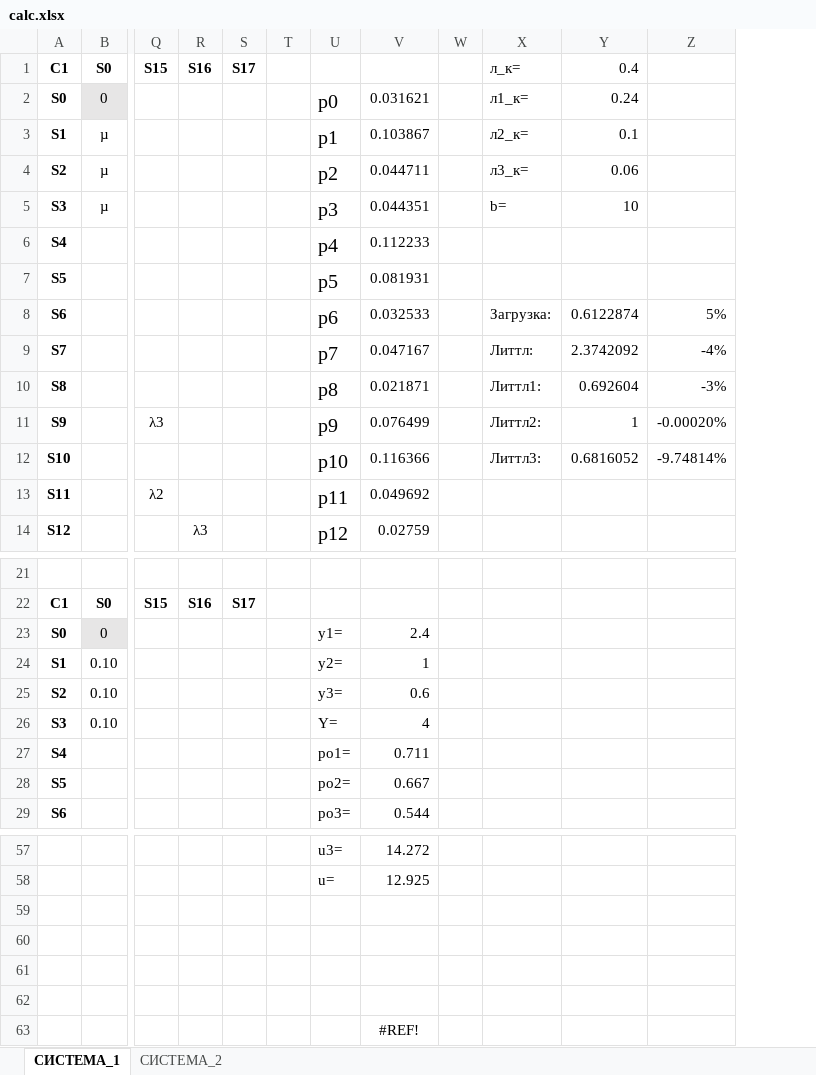
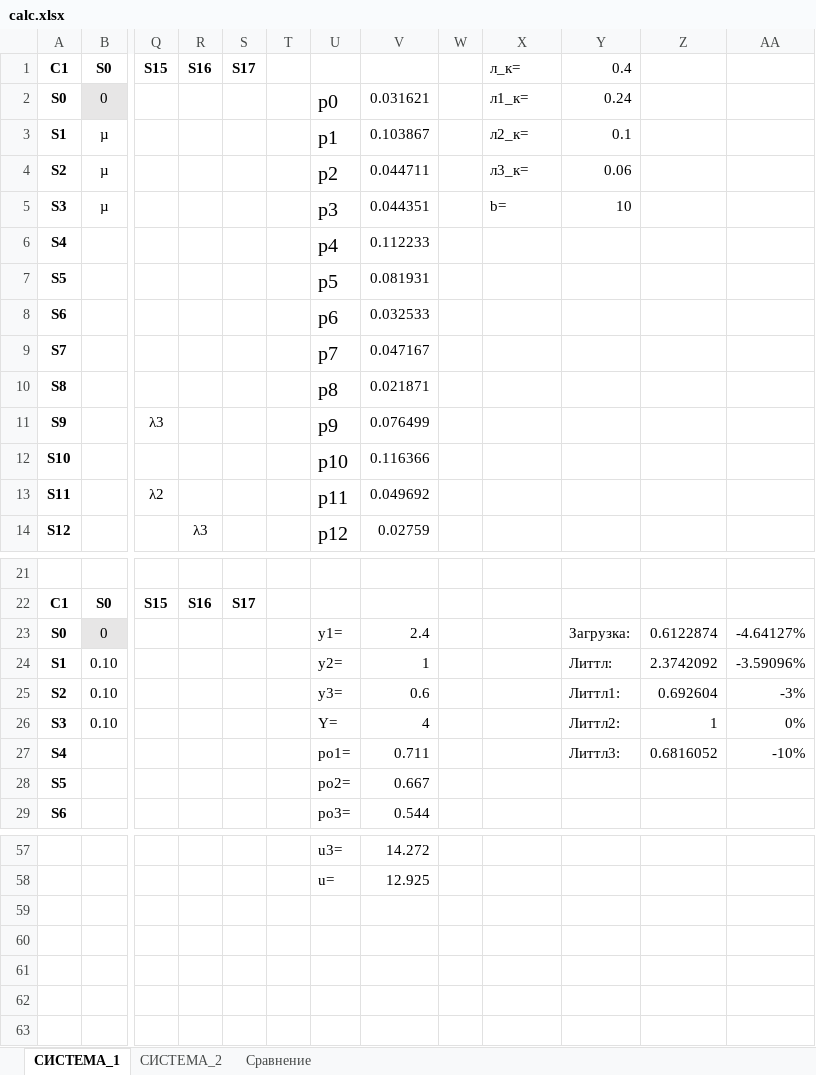
Before and after one commit to Ivanio1/itmo-4course, an Excel workbook: modeling/lab2/calc.xlsx, sheet СИСТЕМА_1, drawn as a sheet; only a part is shown, gaps mark what is left out; values as stored, in another font and other column widths than the file's, no borders; removed rows and columns are numbered as before the commit, all else as after; rows hold the shown columns only; the diff names each change by its address in the sheet, - before the commit and + after, or states it on an @@ line.

```diff
--- a/modeling/lab2/calc.xlsx (sheet СИСТЕМА_1)
+++ b/modeling/lab2/calc.xlsx (sheet СИСТЕМА_1)
+sheet tab: Сравнение
+column Y, rows 1-5: 0.4 | 0.24 | 0.1 | 0.06 | 10; rows 23-27: Загрузка: | Литтл: | Литтл1: | Литтл2: | Литтл3:
-column Z, rows 8-12: 5% | -4% | -3% | -0.00020% | -9.74814%
+column AA, rows 23-27: -4.64127% | -3.59096% | -3% | 0% | -10%
-Z1: 0.4
+Z1: (empty)
-Z2: 0.24
+Z2: (empty)
-Z3: 0.1
+Z3: (empty)
-Z4: 0.06
+Z4: (empty)
-Z5: 10
+Z5: (empty)
-X8: Загрузка:
+X8: (empty)
-Z8: 0.6122874
+Z8: (empty)
-X9: Литтл:
+X9: (empty)
-Z9: 2.3742092
+Z9: (empty)
-X10: Литтл1:
+X10: (empty)
-Z10: 0.692604
+Z10: (empty)
-X11: Литтл2:
+X11: (empty)
-Z11: 1
+Z11: (empty)
-X12: Литтл3:
+X12: (empty)
-Z12: 0.6816052
+Z12: (empty)
-Z23: (empty)
+Z23: 0.6122874
-Z24: (empty)
+Z24: 2.3742092
-Z25: (empty)
+Z25: 0.692604
-Z26: (empty)
+Z26: 1
-Z27: (empty)
+Z27: 0.6816052
-row 59: (empty)
-row 60: (empty)
-row 61: (empty)
-row 62: (empty)
-row 63:  |  |  |  |  |  |  | #REF!
```
Also changed, not shown: sheet СИСТЕМА_2, charts or pictures, 2 other files.
